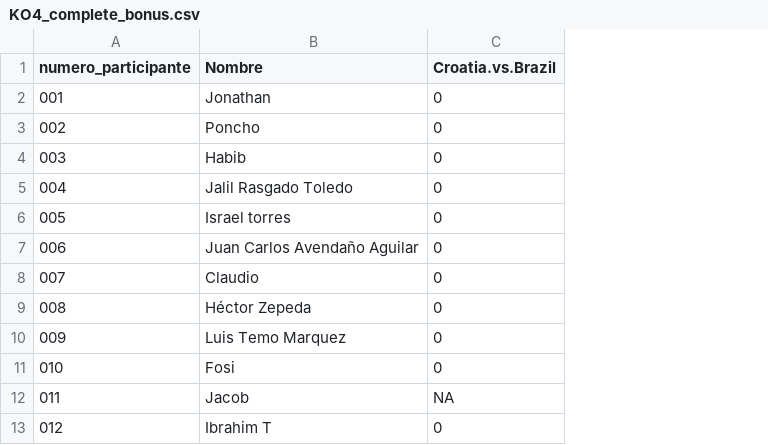
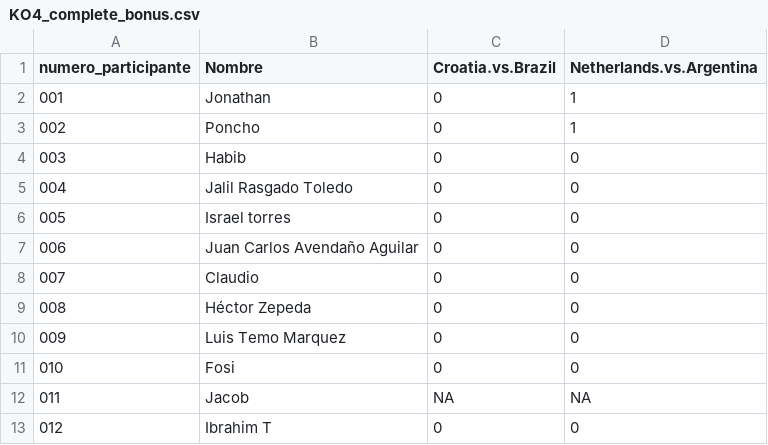
Before and after one commit to alffajardo/Qatar2022, a CSV file: KO4_complete_bonus.csv, drawn as a sheet; only a part is shown; the diff names each change by its address in the sheet, - before the commit and + after, or states it on an @@ line.

```diff
--- a/KO4_complete_bonus.csv
+++ b/KO4_complete_bonus.csv
+column D (Netherlands.vs.Argentina), rows 2-13: 1 | 1 | 0 | 0 | 0 | 0 | 0 | 0 | 0 | 0 | NA | 0
```
Also changed, not shown: KO4_complete_scores.csv, Overall_scores.csv, 2 other files.
